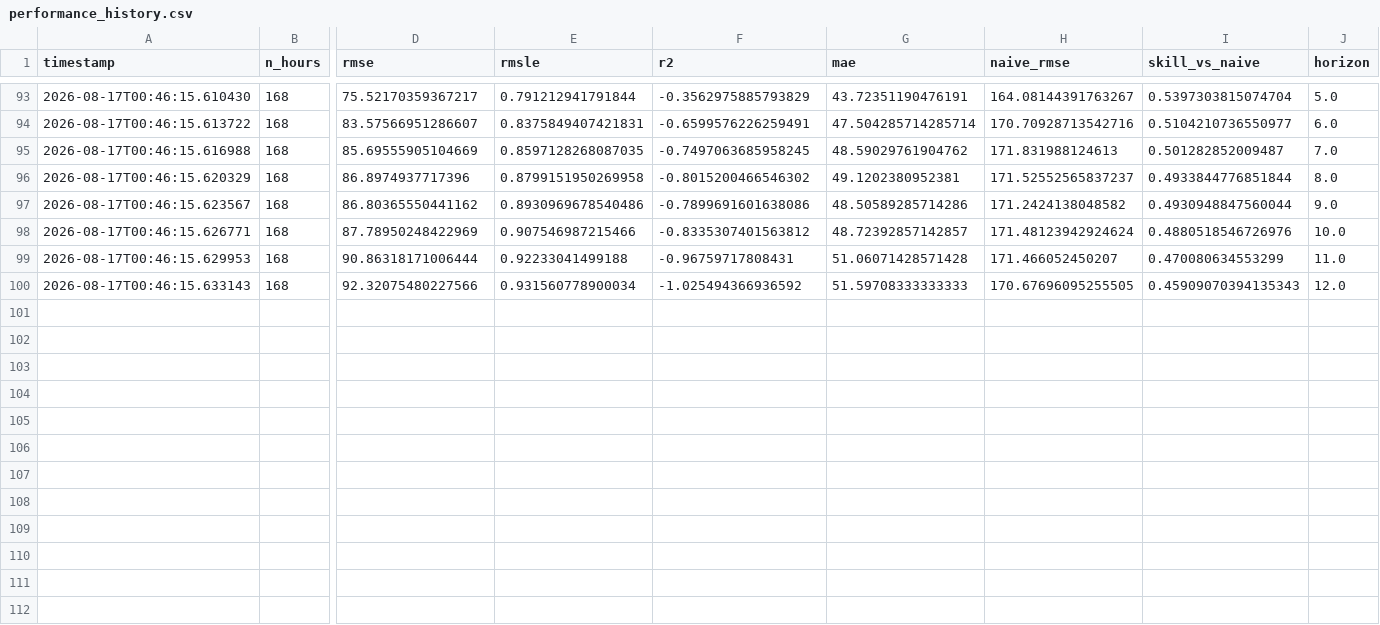
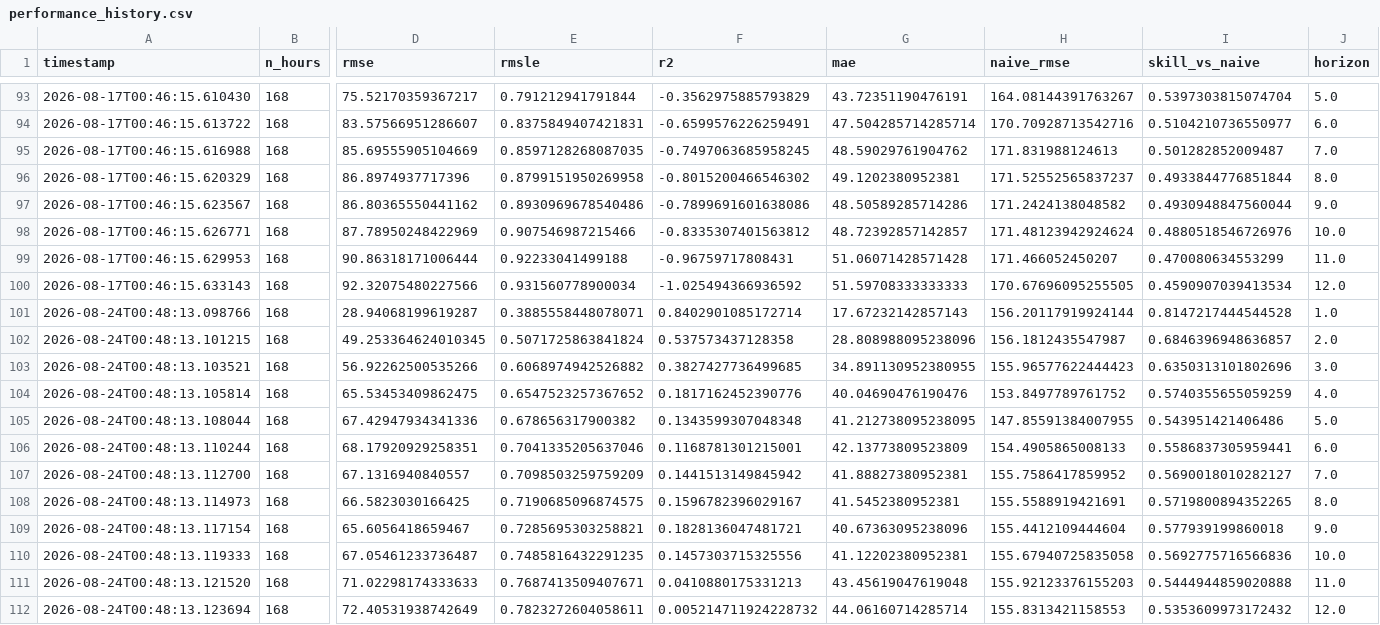
Before and after one commit to robertogarces/bike-sharing-forecast, a CSV file: artifacts/monitoring/performance_history.csv, drawn as a sheet; only a part is shown, gaps mark what is left out; rows hold the shown columns only; the diff names each change by its address in the sheet, - before the commit and + after, or states it on an @@ line.

```diff
--- a/artifacts/monitoring/performance_history.csv
+++ b/artifacts/monitoring/performance_history.csv
-I100 (skill_vs_naive): 0.45909070394135343
+I100 (skill_vs_naive): 0.4590907039413534
+row 101: 2026-08-24T00:48:13.098766 | 168 | 28.94068199619287 | 0.3885558448078071 | 0.8402901085172714 | 17.67232142857143 | 156.20117919924144 | 0.8147217444544528 | 1.0
+row 102: 2026-08-24T00:48:13.101215 | 168 | 49.253364624010345 | 0.5071725863841824 | 0.537573437128358 | 28.808988095238096 | 156.1812435547987 | 0.6846396948636857 | 2.0
+row 103: 2026-08-24T00:48:13.103521 | 168 | 56.92262500535266 | 0.6068974942526882 | 0.3827427736499685 | 34.891130952380955 | 155.96577622444423 | 0.6350313101802696 | 3.0
+row 104: 2026-08-24T00:48:13.105814 | 168 | 65.53453409862475 | 0.6547523257367652 | 0.1817162452390776 | 40.04690476190476 | 153.8497789761752 | 0.5740355655059259 | 4.0
+row 105: 2026-08-24T00:48:13.108044 | 168 | 67.42947934341336 | 0.678656317900382 | 0.1343599307048348 | 41.212738095238095 | 147.85591384007955 | 0.543951421406486 | 5.0
+row 106: 2026-08-24T00:48:13.110244 | 168 | 68.17920929258351 | 0.7041335205637046 | 0.1168781301215001 | 42.13773809523809 | 154.4905865008133 | 0.5586837305959441 | 6.0
+row 107: 2026-08-24T00:48:13.112700 | 168 | 67.1316940840557 | 0.7098503259759209 | 0.1441513149845942 | 41.88827380952381 | 155.7586417859952 | 0.5690018010282127 | 7.0
+row 108: 2026-08-24T00:48:13.114973 | 168 | 66.5823030166425 | 0.7190685096874575 | 0.1596782396029167 | 41.5452380952381 | 155.5588919421691 | 0.5719800894352265 | 8.0
+row 109: 2026-08-24T00:48:13.117154 | 168 | 65.6056418659467 | 0.7285695303258821 | 0.1828136047481721 | 40.67363095238096 | 155.4412109444604 | 0.577939199860018 | 9.0
+row 110: 2026-08-24T00:48:13.119333 | 168 | 67.05461233736487 | 0.7485816432291235 | 0.1457303715325556 | 41.12202380952381 | 155.67940725835058 | 0.5692775716566836 | 10.0
+row 111: 2026-08-24T00:48:13.121520 | 168 | 71.02298174333633 | 0.7687413509407671 | 0.0410880175331213 | 43.45619047619048 | 155.92123376155203 | 0.5444944859020888 | 11.0
+row 112: 2026-08-24T00:48:13.123694 | 168 | 72.40531938742649 | 0.7823272604058611 | 0.005214711924228732 | 44.06160714285714 | 155.8313421158553 | 0.5353609973172432 | 12.0
```
Also changed, not shown: artifacts/monitoring/drift_history.csv, 2 other files.
